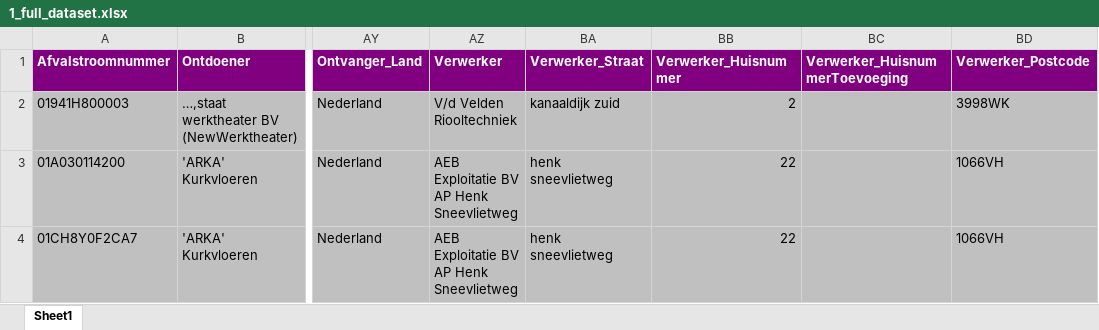
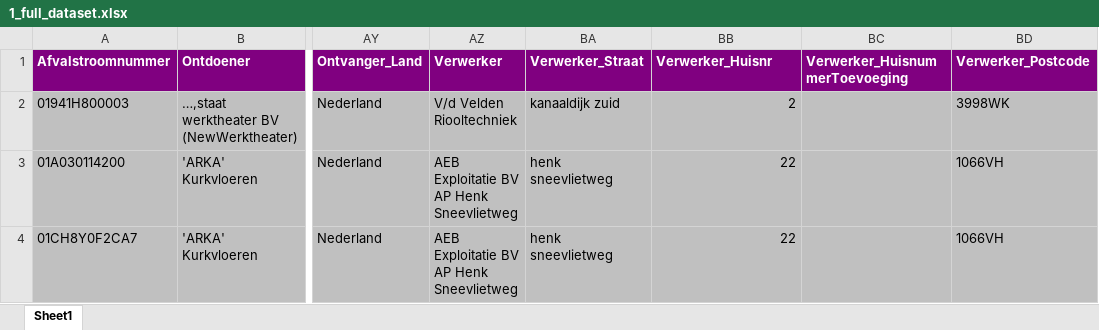
Before and after one commit to rusne/lma-data-pipeline, an Excel workbook: Testing_data/1_full_dataset.xlsx, sheet Sheet1, drawn as a sheet; only a part is shown, gaps mark what is left out; values as stored, in another font and other column widths than the file's, no borders; the diff names each change by its address in the sheet, - before the commit and + after, or states it on an @@ line.

Commit message:
change column name

```diff
--- a/Testing_data/1_full_dataset.xlsx (sheet Sheet1)
+++ b/Testing_data/1_full_dataset.xlsx (sheet Sheet1)
-BB1: Verwerker_Huisnummer
+BB1: Verwerker_Huisnr
```
Also changed, not shown: 3 other files.
